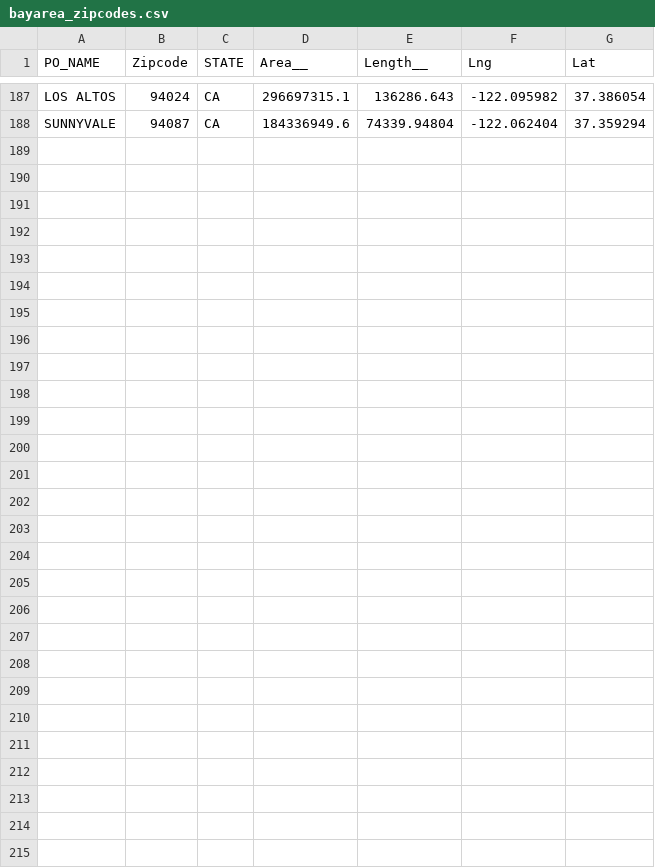
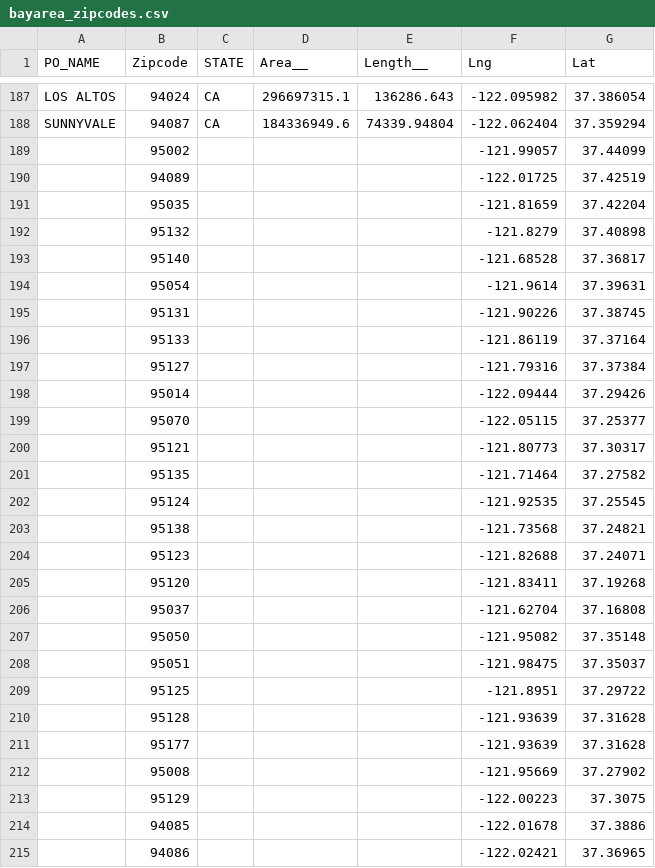
Before and after one commit to lishuai928/Project-Gmap-Graphs, a CSV file: bayarea_zipcodes.csv, drawn as a sheet; only a part is shown, gaps mark what is left out.

```diff
--- a/bayarea_zipcodes.csv
+++ b/bayarea_zipcodes.csv
@@ -188 +188,28 @@ LOS ALTOS,94024,CA,296697315.1,136286.643,-122.095982,37.386054
 SUNNYVALE,94087,CA,184336949.6,74339.94804,-122.062404,37.359294
+,95002,,,,-121.99057,37.44099
+,94089,,,,-122.01725,37.42519
+,95035,,,,-121.81659,37.42204
+,95132,,,,-121.8279,37.40898
+,95140,,,,-121.68528,37.36817
+,95054,,,,-121.9614,37.39631
+,95131,,,,-121.90226,37.38745
+,95133,,,,-121.86119,37.37164
+,95127,,,,-121.79316,37.37384
+,95014,,,,-122.09444,37.29426
+,95070,,,,-122.05115,37.25377
+,95121,,,,-121.80773,37.30317
+,95135,,,,-121.71464,37.27582
+,95124,,,,-121.92535,37.25545
+,95138,,,,-121.73568,37.24821
+,95123,,,,-121.82688,37.24071
+,95120,,,,-121.83411,37.19268
+,95037,,,,-121.62704,37.16808
+,95050,,,,-121.95082,37.35148
+,95051,,,,-121.98475,37.35037
+,95125,,,,-121.8951,37.29722
+,95128,,,,-121.93639,37.31628
+,95177,,,,-121.93639,37.31628
+,95008,,,,-121.95669,37.27902
+,95129,,,,-122.00223,37.3075
+,94085,,,,-122.01678,37.3886
+,94086,,,,-122.02421,37.36965
```
Also changed, not shown: 7 other files.
